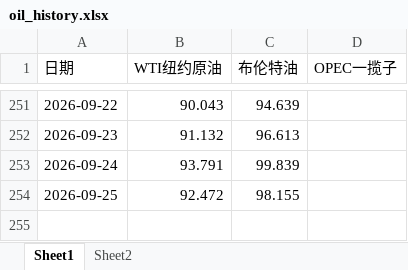
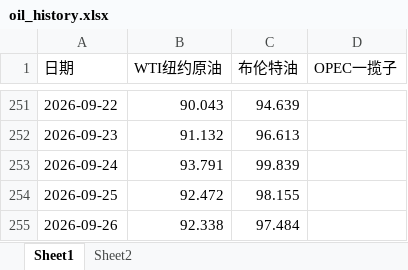
Before and after one commit to no532/Oil-price-update, an Excel workbook: 国际/oil_history.xlsx, sheet Sheet1, drawn as a sheet; only a part is shown, gaps mark what is left out; values as stored, in another font and other column widths than the file's, no borders; the diff names each change by its address in the sheet, - before the commit and + after, or states it on an @@ line.

```diff
--- a/国际/oil_history.xlsx (sheet Sheet1)
+++ b/国际/oil_history.xlsx (sheet Sheet1)
+row 255: 2026-09-26 | 92.338 | 97.484
```
Also changed, not shown: sheet Sheet2, 4 other files.
